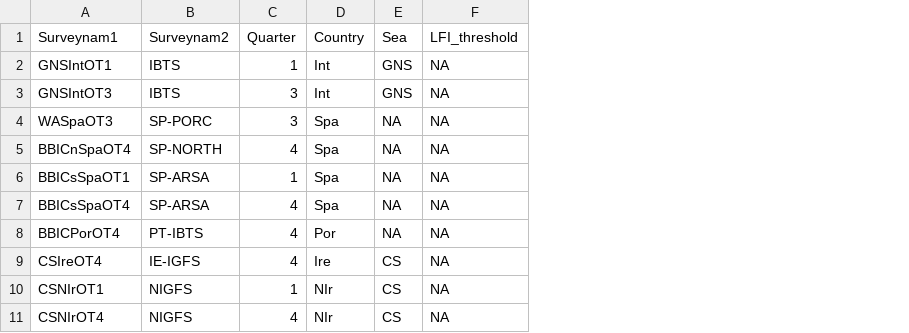
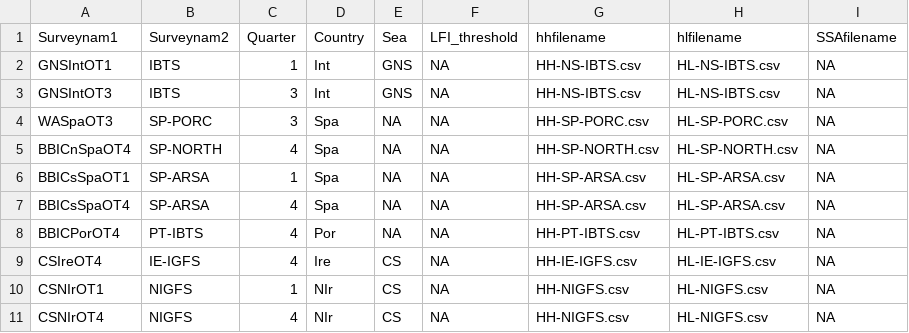
Before and after one commit to JoeRibeiro/R_old, a CSV file: survey_Q_C_S_combinations.csv, drawn as a sheet; only a part is shown; the diff names each change by its address in the sheet, - before the commit and + after, or states it on an @@ line.

Commit message:
FILLED OUT TABLEs

```diff
--- a/survey_Q_C_S_combinations.csv
+++ b/survey_Q_C_S_combinations.csv
+column G (hhfilename), rows 2-11: HH-NS-IBTS.csv | HH-NS-IBTS.csv | HH-SP-PORC.csv | HH-SP-NORTH.csv | HH-SP-ARSA.csv | HH-SP-ARSA.csv | HH-PT-IBTS.csv | HH-IE-IGFS.csv | HH-NIGFS.csv | HH-NIGFS.csv
+column H (hlfilename), rows 2-11: HL-NS-IBTS.csv | HL-NS-IBTS.csv | HL-SP-PORC.csv | HL-SP-NORTH.csv | HL-SP-ARSA.csv | HL-SP-ARSA.csv | HL-PT-IBTS.csv | HL-IE-IGFS.csv | HL-NIGFS.csv | HL-NIGFS.csv
+column I (SSAfilename), rows 2-11: all NA
```
